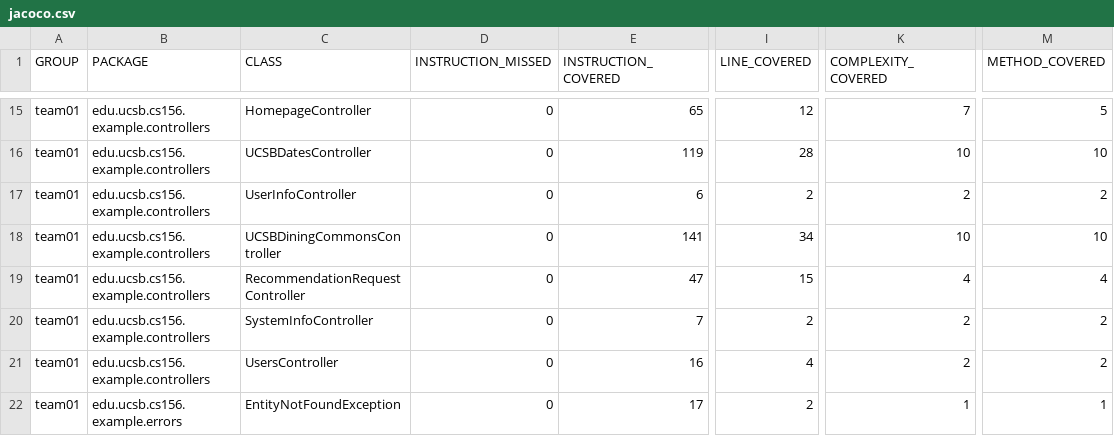
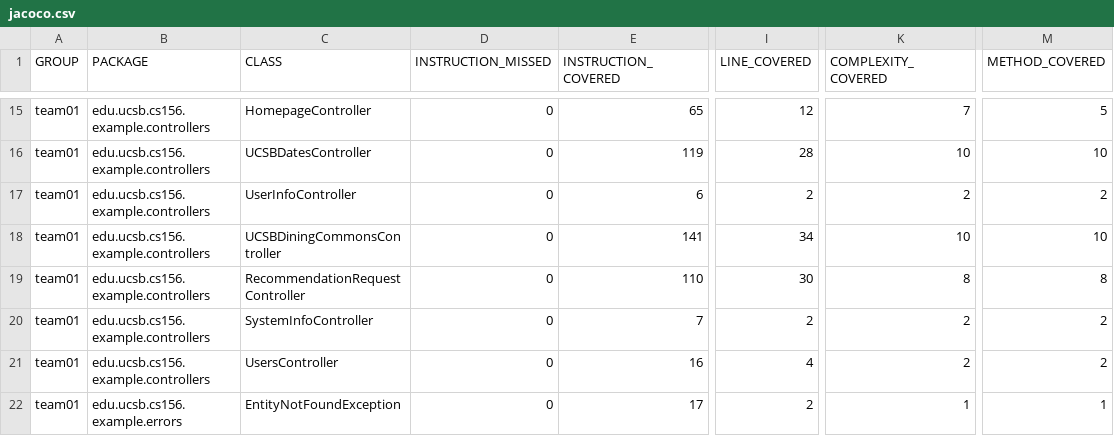
Before and after one commit to ucsb-cs156-f26/team01-f26-11, a CSV file: jacoco/jacoco.csv, drawn as a sheet; only a part is shown, gaps mark what is left out; the diff names each change by its address in the sheet, - before the commit and + after, or states it on an @@ line.

```diff
--- a/jacoco/jacoco.csv
+++ b/jacoco/jacoco.csv
-E19 (INSTRUCTION_COVERED): 47
+E19 (INSTRUCTION_COVERED): 110
-I19 (LINE_COVERED): 15
+I19 (LINE_COVERED): 30
-K19 (COMPLEXITY_COVERED): 4
+K19 (COMPLEXITY_COVERED): 8
-M19 (METHOD_COVERED): 4
+M19 (METHOD_COVERED): 8
```
Also changed, not shown: 7 other files.
